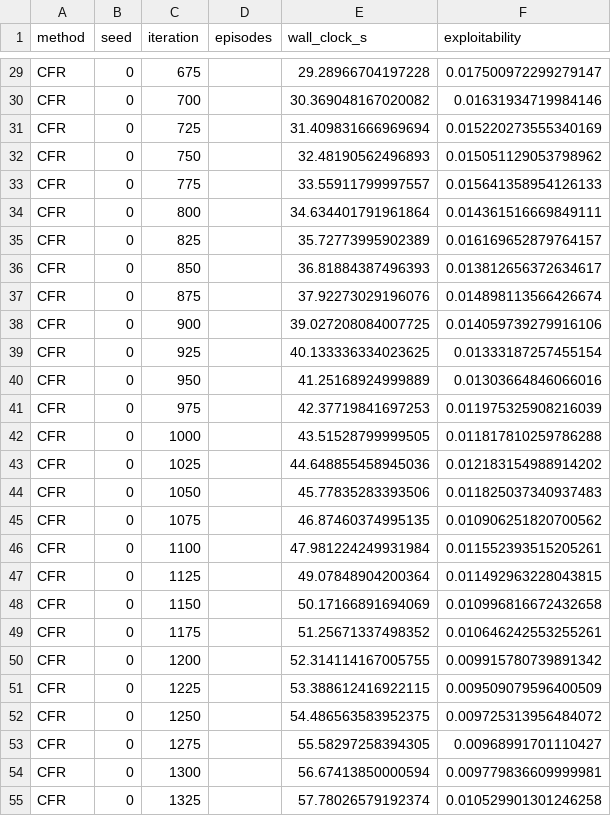
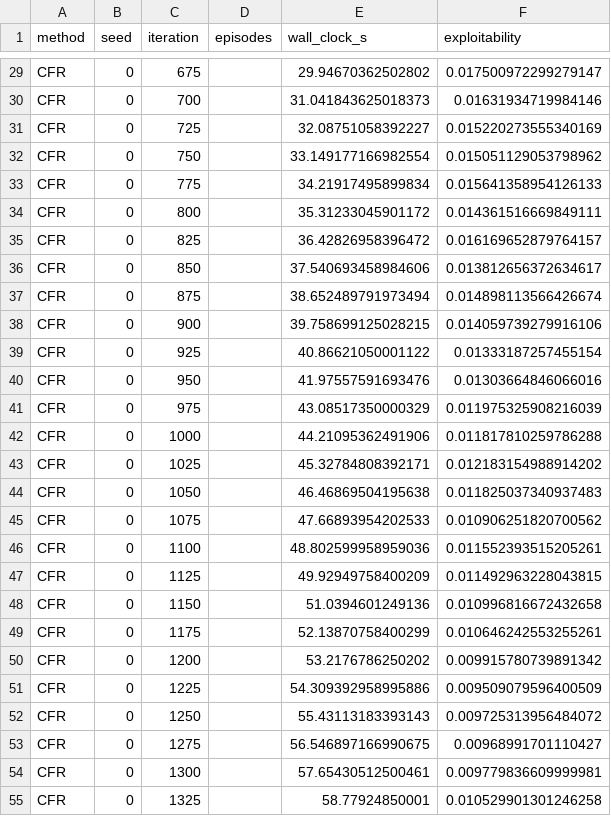
Before and after one commit to DKzntsv/Leduc, a CSV file: data/results/cfr_baseline.csv, drawn as a sheet; only a part is shown, gaps mark what is left out; the diff covers the shown part only; the diff names each change by its address in the sheet, - before the commit and + after, or states it on an @@ line.

```diff
--- a/data/results/cfr_baseline.csv
+++ b/data/results/cfr_baseline.csv
-E29 (wall_clock_s): 29.28966704197228
+E29 (wall_clock_s): 29.94670362502802
-E30 (wall_clock_s): 30.369048167020082
+E30 (wall_clock_s): 31.041843625018373
-E31 (wall_clock_s): 31.409831666969694
+E31 (wall_clock_s): 32.08751058392227
-E32 (wall_clock_s): 32.48190562496893
+E32 (wall_clock_s): 33.149177166982554
-E33 (wall_clock_s): 33.55911799997557
+E33 (wall_clock_s): 34.21917495899834
-E34 (wall_clock_s): 34.634401791961864
+E34 (wall_clock_s): 35.31233045901172
-E35 (wall_clock_s): 35.72773995902389
+E35 (wall_clock_s): 36.42826958396472
-E36 (wall_clock_s): 36.81884387496393
+E36 (wall_clock_s): 37.540693458984606
-E37 (wall_clock_s): 37.92273029196076
+E37 (wall_clock_s): 38.652489791973494
-E38 (wall_clock_s): 39.027208084007725
+E38 (wall_clock_s): 39.758699125028215
-E39 (wall_clock_s): 40.133336334023625
+E39 (wall_clock_s): 40.86621050001122
-E40 (wall_clock_s): 41.25168924999889
+E40 (wall_clock_s): 41.97557591693476
-E41 (wall_clock_s): 42.37719841697253
+E41 (wall_clock_s): 43.08517350000329
-E42 (wall_clock_s): 43.51528799999505
+E42 (wall_clock_s): 44.21095362491906
-E43 (wall_clock_s): 44.648855458945036
+E43 (wall_clock_s): 45.32784808392171
-E44 (wall_clock_s): 45.77835283393506
+E44 (wall_clock_s): 46.46869504195638
-E45 (wall_clock_s): 46.87460374995135
+E45 (wall_clock_s): 47.66893954202533
-E46 (wall_clock_s): 47.981224249931984
+E46 (wall_clock_s): 48.802599958959036
-E47 (wall_clock_s): 49.07848904200364
+E47 (wall_clock_s): 49.92949758400209
-E48 (wall_clock_s): 50.17166891694069
+E48 (wall_clock_s): 51.0394601249136
-E49 (wall_clock_s): 51.25671337498352
+E49 (wall_clock_s): 52.13870758400299
-E50 (wall_clock_s): 52.314114167005755
+E50 (wall_clock_s): 53.2176786250202
-E51 (wall_clock_s): 53.388612416922115
+E51 (wall_clock_s): 54.309392958995886
-E52 (wall_clock_s): 54.486563583952375
+E52 (wall_clock_s): 55.43113183393143
-E53 (wall_clock_s): 55.58297258394305
+E53 (wall_clock_s): 56.546897166990675
-E54 (wall_clock_s): 56.67413850000594
+E54 (wall_clock_s): 57.65430512500461
-E55 (wall_clock_s): 57.78026579192374
+E55 (wall_clock_s): 58.77924850001
```
Also changed, not shown: 135 edited cells elsewhere in this file, data/results/head_to_head_chips.csv, data/results/nfsp.csv, 8 other files.
